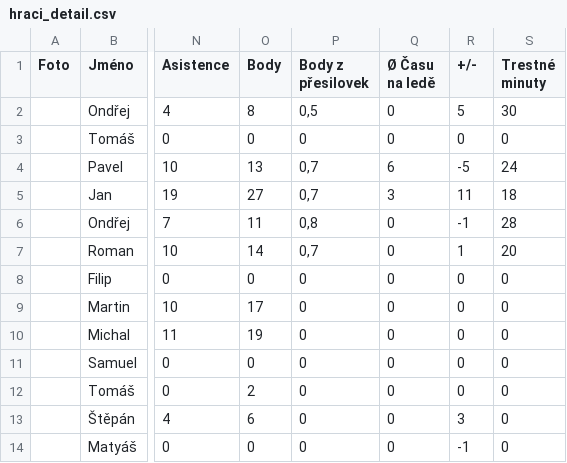
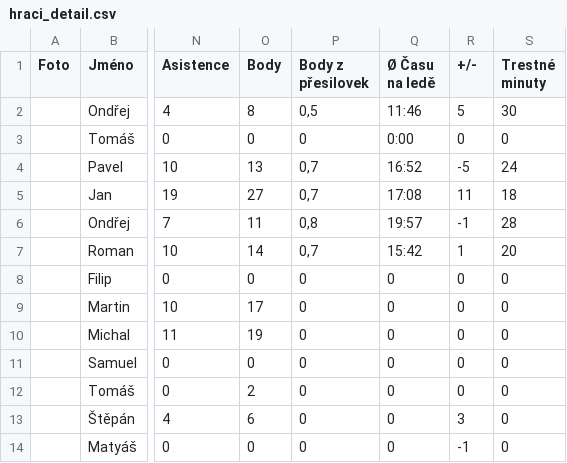
Before and after one commit to Adamos1511/ELH_IceStats, a CSV file: hraci_detail.csv, drawn as a sheet; only a part is shown, gaps mark what is left out; the diff names each change by its address in the sheet, - before the commit and + after, or states it on an @@ line.

```diff
--- a/hraci_detail.csv
+++ b/hraci_detail.csv
-Q2 (Ø Času na ledě): 0
+Q2 (Ø Času na ledě): 11:46
-Q3 (Ø Času na ledě): 0
+Q3 (Ø Času na ledě): 0:00
-Q4 (Ø Času na ledě): 6
+Q4 (Ø Času na ledě): 16:52
-Q5 (Ø Času na ledě): 3
+Q5 (Ø Času na ledě): 17:08
-Q6 (Ø Času na ledě): 0
+Q6 (Ø Času na ledě): 19:57
-Q7 (Ø Času na ledě): 0
+Q7 (Ø Času na ledě): 15:42
```
Also changed, not shown: prestupy.csv.
